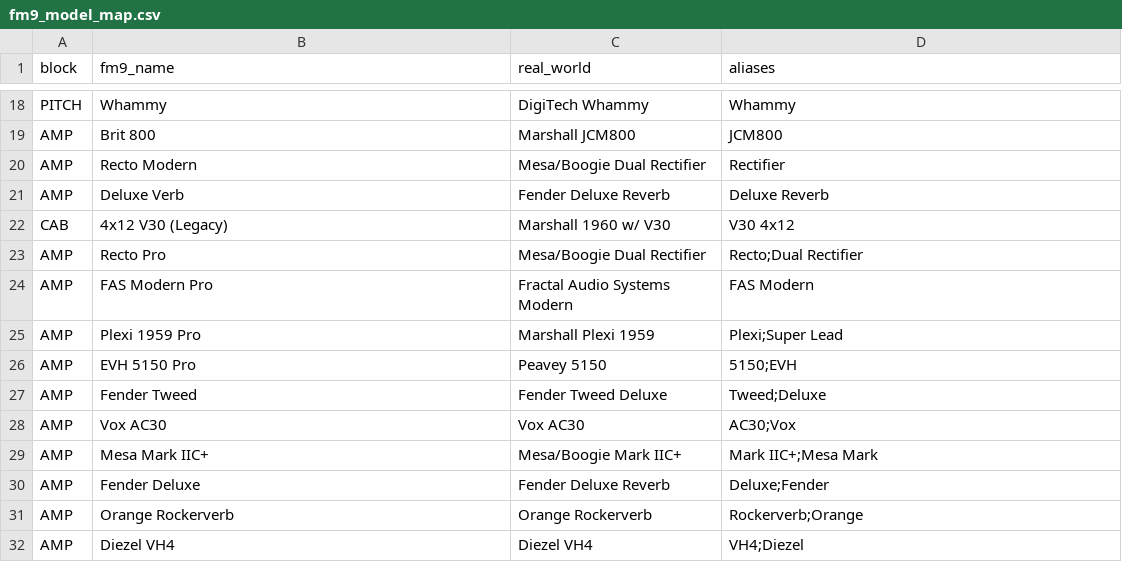
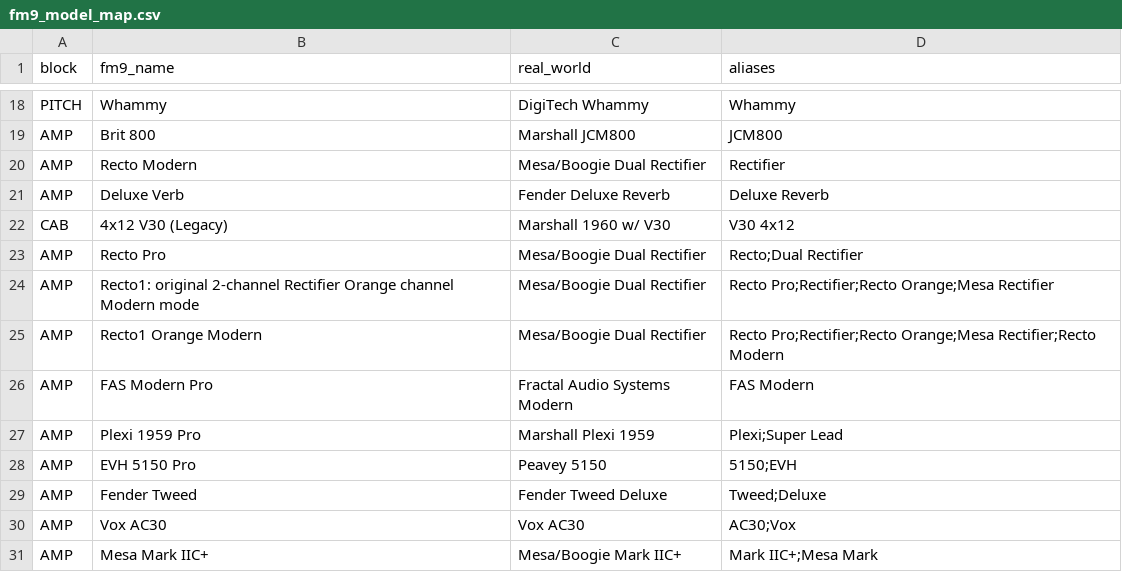
Before and after one commit to GitBenTank/ToneGPT, a CSV file: data/fm9_model_map.csv, drawn as a sheet; only a part is shown, gaps mark what is left out; the shorter side is filled out with more unchanged rows.

Commit message:
Major update: Real FM9 models, intelligent tone generation, professional UI with system stats

```diff
--- a/data/fm9_model_map.csv
+++ b/data/fm9_model_map.csv
@@ -23,2 +23,4 @@ CAB,4x12 V30 (Legacy),Marshall 1960 w/ V30,"V30 4x12"
 AMP,Recto Pro,Mesa/Boogie Dual Rectifier,"Recto;Dual Rectifier"
+AMP,Recto1: original 2-channel Rectifier Orange channel Modern mode,Mesa/Boogie Dual Rectifier,"Recto Pro;Rectifier;Recto Orange;Mesa Rectifier"
+AMP,Recto1 Orange Modern,Mesa/Boogie Dual Rectifier,"Recto Pro;Rectifier;Recto Orange;Mesa Rectifier;Recto Modern"
 AMP,FAS Modern Pro,Fractal Audio Systems Modern,"FAS Modern"
```
Also changed, not shown: 33 other files.
